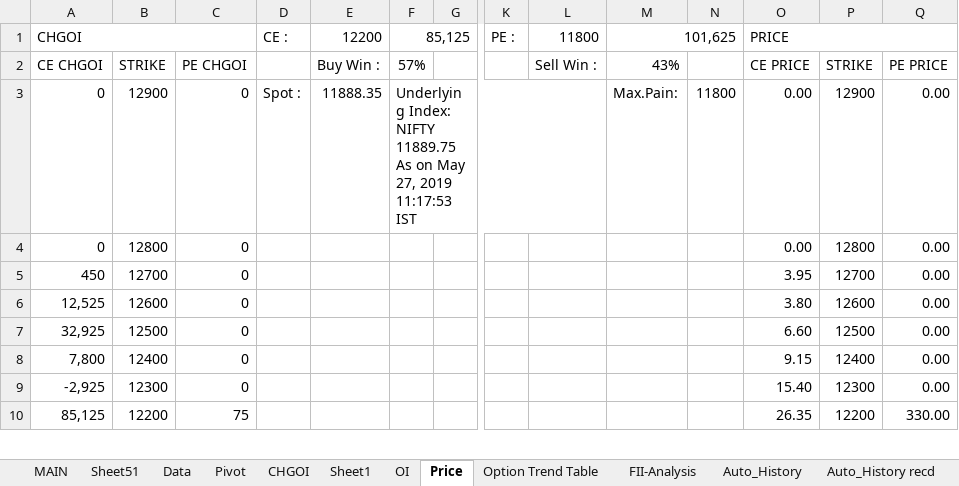
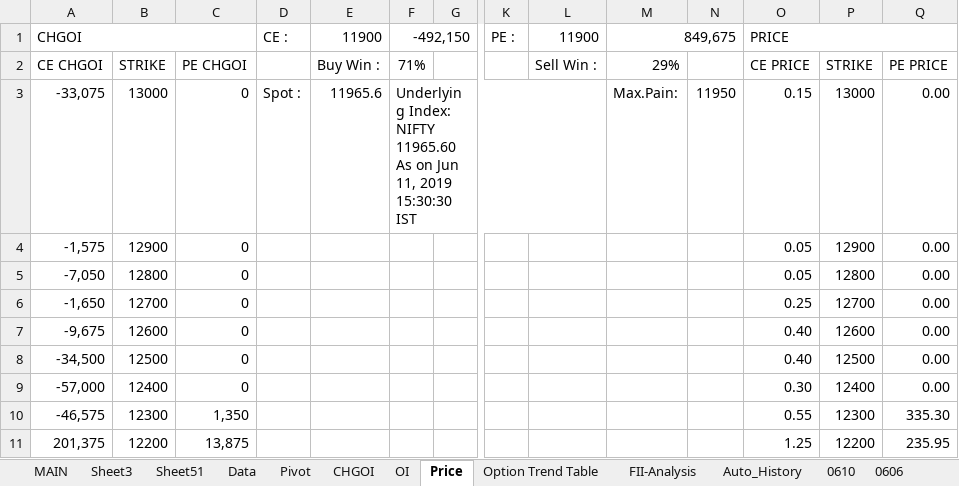
Before and after one commit to jaideep101/StocksExcels, an Excel workbook: Option_ExpiryWK#1.xlsm, sheet Price, drawn as a sheet; only a part is shown, gaps mark what is left out; values as stored, in another font and other column widths than the file's, no cell formats; charts and pictures not drawn; removed rows and columns are numbered as before the commit, all else as after; rows hold the shown columns only; the diff covers the shown part only; the diff names each change by its address in the sheet, - before the commit and + after, or states it on an @@ line.

```diff
--- a/Option_ExpiryWK#1.xlsm (sheet Price)
+++ b/Option_ExpiryWK#1.xlsm (sheet Price)
+sheet tab: Sheet3
+sheet tab: 0610
+sheet tab: 0606
-E1: 12200
+E1: 11900
-F1: 85,125
+F1: -492,150
-L1: 11800
+L1: 11900
-M1: 101,625
+M1: 849,675
-F2: 57%
+F2: 71%
-M2: 43%
+M2: 29%
+row 3: -33,075 | 13000 | 0 | Spot : | 11965.6 | Underlying Index: NIFTY 11965.60 As on Jun 11, 2019 15:30:30 IST |  |  |  | Max.Pain: | 11950 | 0.15 | 13000 | 0.00
-A4: 0
+A4: -1,575
-D4: Spot :
+D4: (empty)
-E4: 11888.35
+E4: (empty)
-F4: Underlying Index: NIFTY 11889.75 As on May 27, 2019 11:17:53 IST
+F4: (empty)
-F3:L3 merged
-M4: Max.Pain:
+M4: (empty)
-N4: 11800
+N4: (empty)
-O4:O5: 0.00
+O4:O5: 0.05
-A5: 0
+A5: -7,050
-A6: 450
+A6: -1,650
-O6: 3.95
+O6: 0.25
-A7: 12,525
+A7: -9,675
-O7: 3.80
+O7: 0.40
-A8: 32,925
+A8: -34,500
-O8: 6.60
+O8: 0.40
-A9: 7,800
+A9: -57,000
-O9: 9.15
+O9: 0.30
-A10: -2,925
+A10: -46,575
-C10: 0
+C10: 1,350
-O10: 15.40
+O10: 0.55
-Q10: 0.00
+Q10: 335.30
-A11: 85,125
+A11: 201,375
-C11: 75
+C11: 13,875
-O11: 26.35
+O11: 1.25
-Q11: 330.00
+Q11: 235.95
```
Also changed, not shown: 1 removed row and 44 edited cells elsewhere in this sheet, sheet Data, sheet Sheet51, sheet MAIN, sheet Auto, sheet 0527, sheet Auto_History, 6 more sheets, other sheet tabs, cell formats, formulas that keep their value, hidden cells, charts or pictures.
